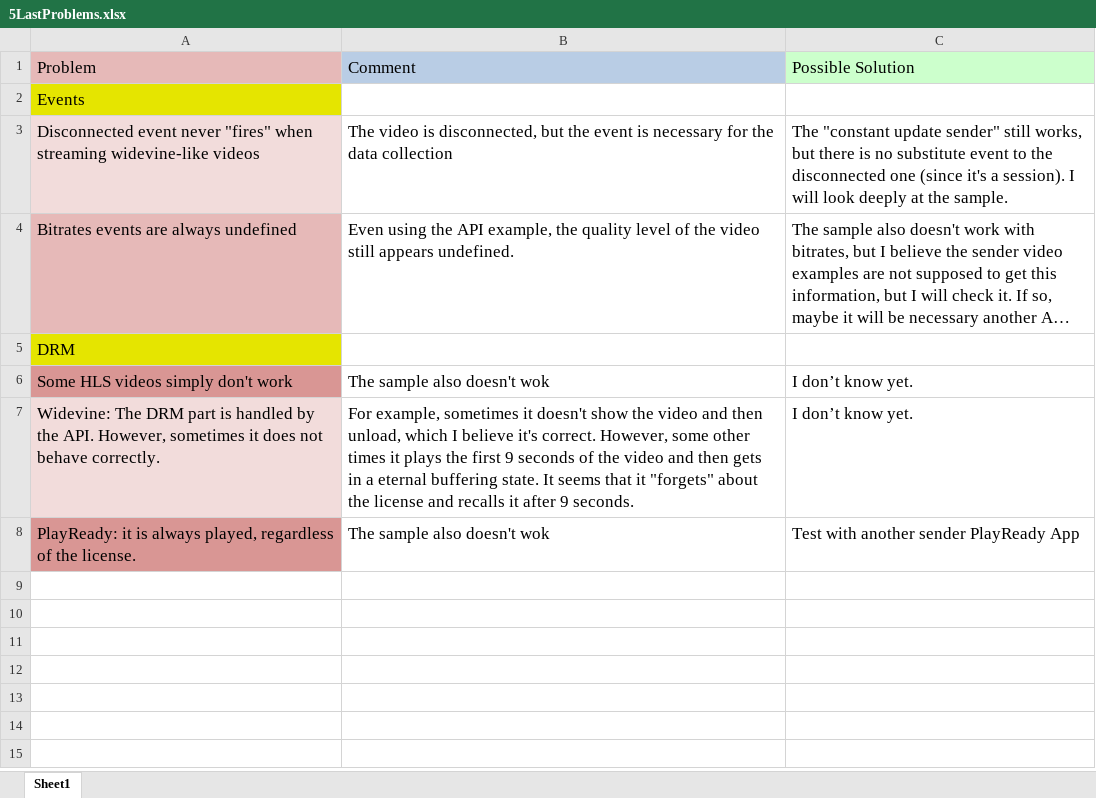
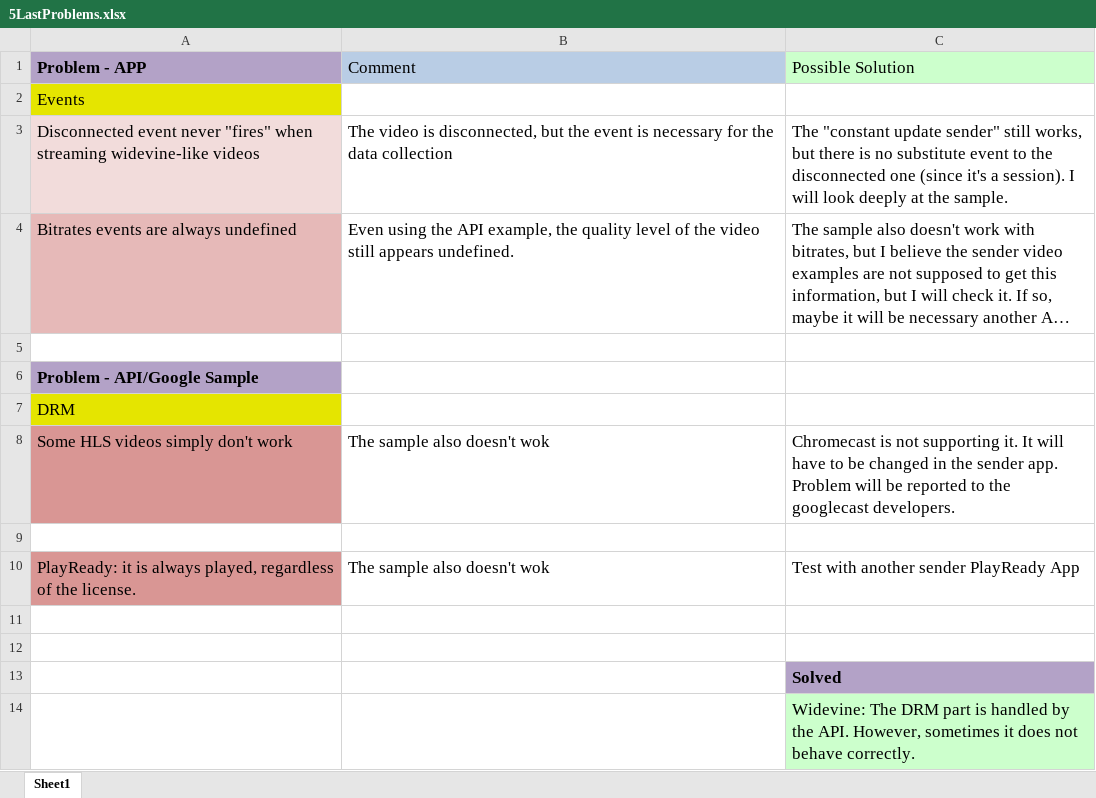
Before and after one commit to BrightcoveConsultingReusableComponents/Cast-Player-Sample, an Excel workbook: 5LastProblems.xlsx, sheet Sheet1, drawn as a sheet; long unchanged cells end in …; values as stored, in another font and other column widths than the file's, no borders; addresses are those after the commit; the diff names each change by its address in the sheet, - before the commit and + after, or states it on an @@ line.

Commit message:
Another problems version

```diff
--- a/5LastProblems.xlsx (sheet Sheet1)
+++ b/5LastProblems.xlsx (sheet Sheet1)
-A1: Problem
+A1: Problem - APP
@@ A1 fill: #E6B9B8 → #B3A2C7, bold: off → on @@
+row 5: (empty)
+row 6: Problem - API/Google Sample
-C8 (Possible Solution): I don’t know yet.
+C8 (Possible Solution): Chromecast is not supporting it. It will have to be changed in the sender app. Problem will be reported to the googlecast developers.
-row 9: Widevine: The DRM part is handled by the API. However, sometimes it does not behave correctly. | For example, sometimes it doesn't show the video and then unload, which I believe it's correct. However, some other times it plays the first 9 seconds of the video and then gets in a eternal buffering state. It seems that it "forgets" about the license and recalls it after 9 seconds. | I don’t know yet.
+row 9: (empty)
-A9 fill: #F2DCDB
+A9 fill: none
+row 11: (empty)
+row 12: (empty)
+row 13:  |  | Solved
+row 14:  |  | Widevine: The DRM part is handled by the API. However, sometimes it does not behave correctly.
```
Also changed, not shown: 1 other file.
